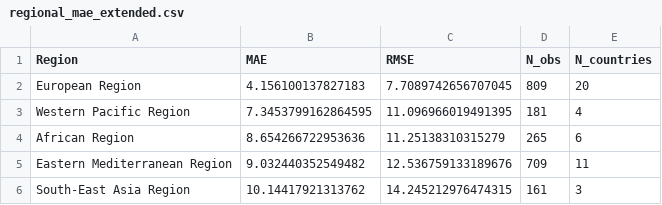
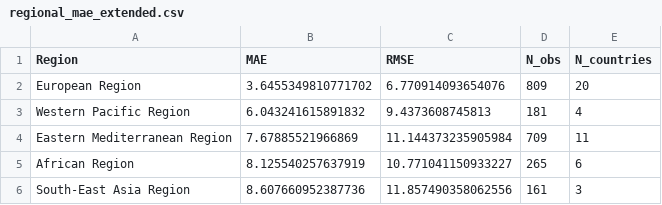
Before and after one commit to TanvirTurja/amr-forecasting-rag, a CSV file: regional_mae_extended.csv, drawn as a sheet.

```diff
--- a/regional_mae_extended.csv
+++ b/regional_mae_extended.csv
@@ -1,6 +1,6 @@
 Region,MAE,RMSE,N_obs,N_countries
-European Region,4.156100137827183,7.7089742656707045,809,20
-Western Pacific Region,7.3453799162864595,11.096966019491395,181,4
-African Region,8.654266722953636,11.25138310315279,265,6
-Eastern Mediterranean Region,9.032440352549482,12.536759133189676,709,11
-South-East Asia Region,10.14417921313762,14.245212976474315,161,3
+European Region,3.6455349810771702,6.770914093654076,809,20
+Western Pacific Region,6.043241615891832,9.4373608745813,181,4
+Eastern Mediterranean Region,7.67885521966869,11.144373235905984,709,11
+African Region,8.125540257637919,10.771041150933227,265,6
+South-East Asia Region,8.607660952387736,11.857490358062556,161,3
```
Also changed, not shown: model_comparison_results.csv, model_mae_bootstrap_ci.csv, 15 other files.
